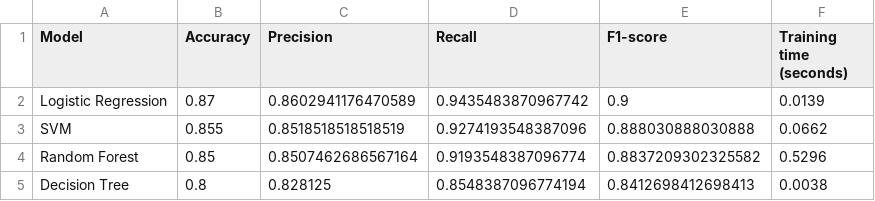
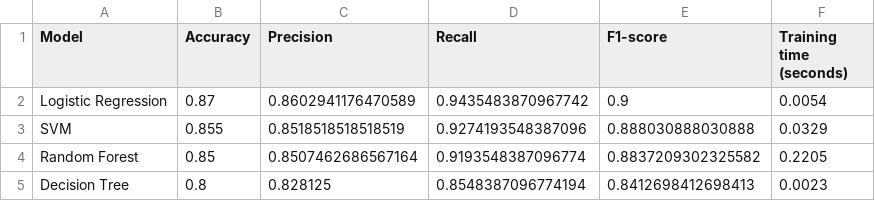
Before and after one commit to ksaivarshith777-spec/campus-placement-prediction-system-, a CSV file: dataset/model_comparison.csv, drawn as a sheet.

```diff
--- a/dataset/model_comparison.csv
+++ b/dataset/model_comparison.csv
@@ -1,5 +1,5 @@
 Model,Accuracy,Precision,Recall,F1-score,Training time (seconds)
-Logistic Regression,0.87,0.8602941176470589,0.9435483870967742,0.9,0.0139
-SVM,0.855,0.8518518518518519,0.9274193548387096,0.888030888030888,0.0662
-Random Forest,0.85,0.8507462686567164,0.9193548387096774,0.8837209302325582,0.5296
-Decision Tree,0.8,0.828125,0.8548387096774194,0.8412698412698413,0.0038
+Logistic Regression,0.87,0.8602941176470589,0.9435483870967742,0.9,0.0054
+SVM,0.855,0.8518518518518519,0.9274193548387096,0.888030888030888,0.0329
+Random Forest,0.85,0.8507462686567164,0.9193548387096774,0.8837209302325582,0.2205
+Decision Tree,0.8,0.828125,0.8548387096774194,0.8412698412698413,0.0023
```
Also changed, not shown: 4 other files.
